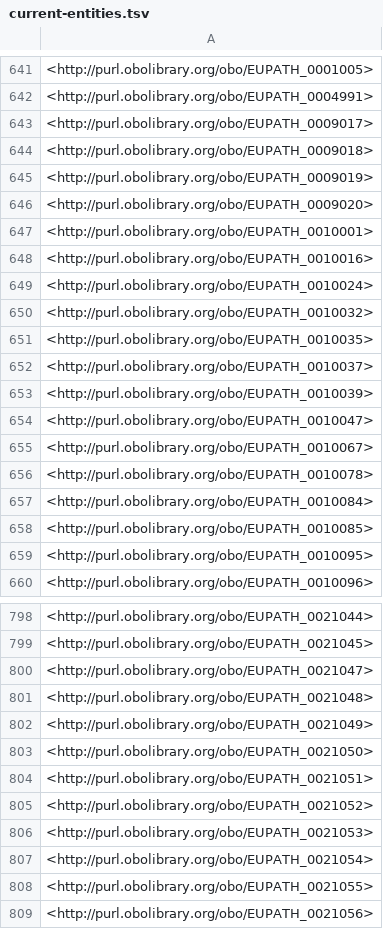
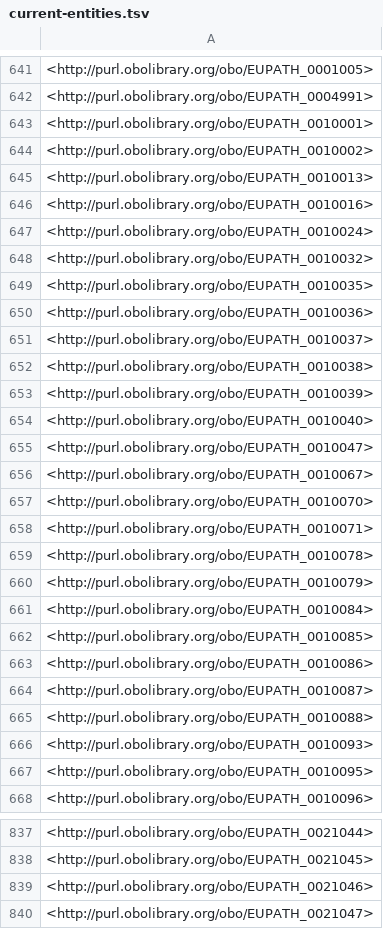
Before and after one commit to VEuPathDB-ontology/VEuPathDB-ontology, a TSV file: build/current-entities.tsv, drawn as a sheet; only a part is shown, gaps mark what is left out; the shorter side is filled out with more unchanged rows; the diff covers the shown part only.

```diff
--- a/build/current-entities.tsv
+++ b/build/current-entities.tsv
@@ -642,7 +642,5 @@
 <http://purl.obolibrary.org/obo/EUPATH_0004991>
-<http://purl.obolibrary.org/obo/EUPATH_0009017>
-<http://purl.obolibrary.org/obo/EUPATH_0009018>
-<http://purl.obolibrary.org/obo/EUPATH_0009019>
-<http://purl.obolibrary.org/obo/EUPATH_0009020>
 <http://purl.obolibrary.org/obo/EUPATH_0010001>
+<http://purl.obolibrary.org/obo/EUPATH_0010002>
+<http://purl.obolibrary.org/obo/EUPATH_0010013>
 <http://purl.obolibrary.org/obo/EUPATH_0010016>
@@ -651,9 +649,19 @@
 <http://purl.obolibrary.org/obo/EUPATH_0010035>
+<http://purl.obolibrary.org/obo/EUPATH_0010036>
 <http://purl.obolibrary.org/obo/EUPATH_0010037>
+<http://purl.obolibrary.org/obo/EUPATH_0010038>
 <http://purl.obolibrary.org/obo/EUPATH_0010039>
+<http://purl.obolibrary.org/obo/EUPATH_0010040>
 <http://purl.obolibrary.org/obo/EUPATH_0010047>
 <http://purl.obolibrary.org/obo/EUPATH_0010067>
+<http://purl.obolibrary.org/obo/EUPATH_0010070>
+<http://purl.obolibrary.org/obo/EUPATH_0010071>
 <http://purl.obolibrary.org/obo/EUPATH_0010078>
+<http://purl.obolibrary.org/obo/EUPATH_0010079>
 <http://purl.obolibrary.org/obo/EUPATH_0010084>
 <http://purl.obolibrary.org/obo/EUPATH_0010085>
+<http://purl.obolibrary.org/obo/EUPATH_0010086>
+<http://purl.obolibrary.org/obo/EUPATH_0010087>
+<http://purl.obolibrary.org/obo/EUPATH_0010088>
+<http://purl.obolibrary.org/obo/EUPATH_0010093>
 <http://purl.obolibrary.org/obo/EUPATH_0010095>
@@ -799,2 +838,3 @@
 <http://purl.obolibrary.org/obo/EUPATH_0021045>
+<http://purl.obolibrary.org/obo/EUPATH_0021046>
 <http://purl.obolibrary.org/obo/EUPATH_0021047>
```
Also changed, not shown: 40 added rows elsewhere in this file, build/multiple-textual-definitions-violation.csv, 6 other files.
